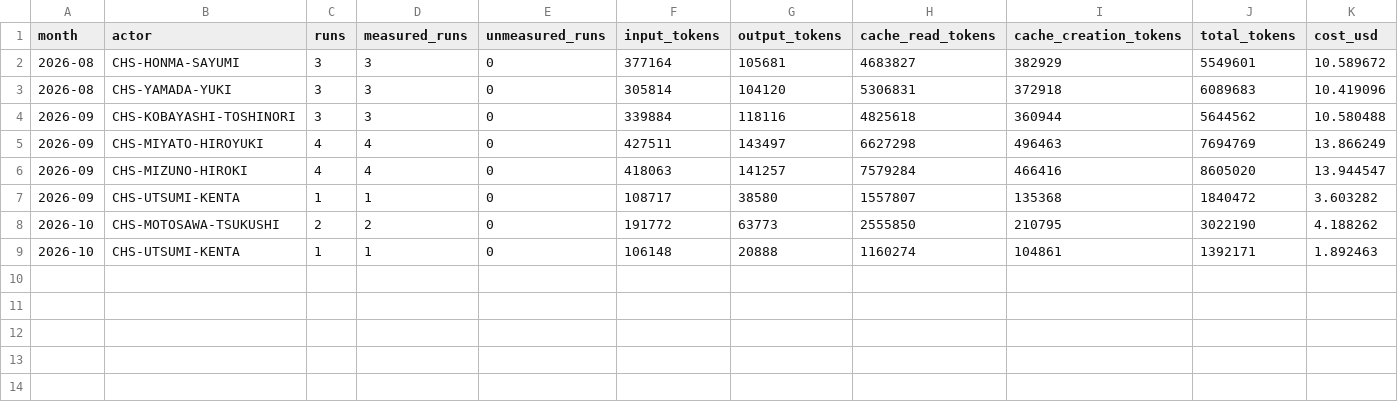
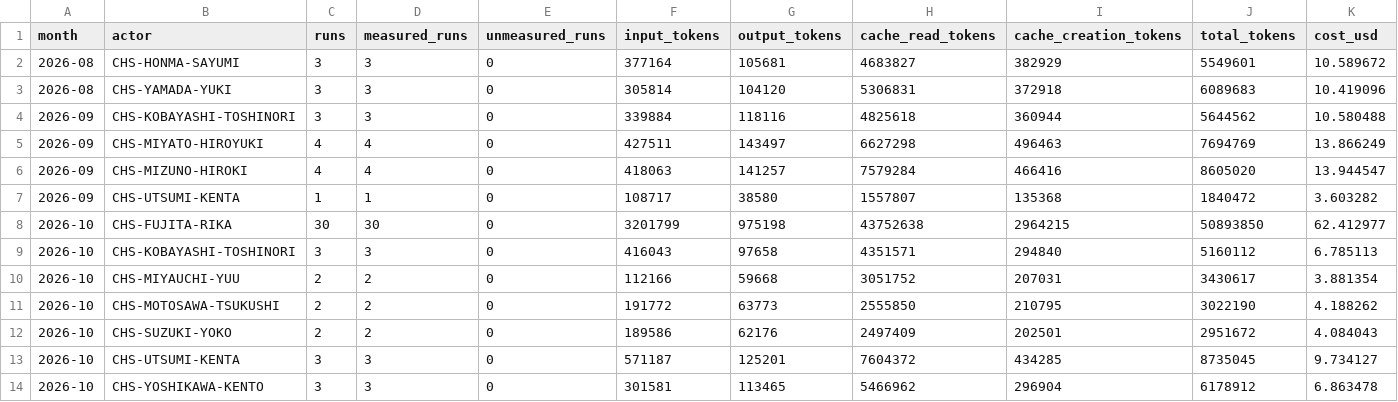
Before and after one commit to CHS-Training-Org/ai_training_for_chuo_system, a CSV file: by-user-monthly.csv, drawn as a sheet; removed rows and columns are numbered as before the commit, all else as after; the diff names each change by its address in the sheet, - before the commit and + after, or states it on an @@ line.

```diff
--- a/by-user-monthly.csv
+++ b/by-user-monthly.csv
+row 8: 2026-10 | CHS-FUJITA-RIKA | 30 | 30 | 0 | 3201799 | 975198 | 43752638 | 2964215 | 50893850 | 62.412977
+row 9: 2026-10 | CHS-KOBAYASHI-TOSHINORI | 3 | 3 | 0 | 416043 | 97658 | 4351571 | 294840 | 5160112 | 6.785113
+row 10: 2026-10 | CHS-MIYAUCHI-YUU | 2 | 2 | 0 | 112166 | 59668 | 3051752 | 207031 | 3430617 | 3.881354
-row 9: 2026-10 | CHS-UTSUMI-KENTA | 1 | 1 | 0 | 106148 | 20888 | 1160274 | 104861 | 1392171 | 1.892463
+row 12: 2026-10 | CHS-SUZUKI-YOKO | 2 | 2 | 0 | 189586 | 62176 | 2497409 | 202501 | 2951672 | 4.084043
+row 13: 2026-10 | CHS-UTSUMI-KENTA | 3 | 3 | 0 | 571187 | 125201 | 7604372 | 434285 | 8735045 | 9.734127
+row 14: 2026-10 | CHS-YOSHIKAWA-KENTO | 3 | 3 | 0 | 301581 | 113465 | 5466962 | 296904 | 6178912 | 6.863478
```
Also changed, not shown: monthly.csv, weekly.csv, 1 other file.
